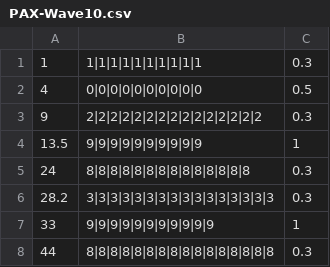
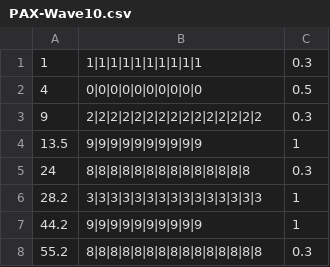
Before and after one commit to uzmanshafi/GAM30002-SWE40001-Arcade-Capture, a CSV file: Retro Tower Defense Game/Assets/StreamingAssets/WaveFiles/PAX-Wave10.csv, drawn as a sheet.

```diff
--- a/Retro Tower Defense Game/Assets/StreamingAssets/WaveFiles/PAX-Wave10.csv
+++ b/Retro Tower Defense Game/Assets/StreamingAssets/WaveFiles/PAX-Wave10.csv
@@ -5,4 +5,4 @@
 24,8|8|8|8|8|8|8|8|8|8|8|8|8|8,0.3
-28.2,3|3|3|3|3|3|3|3|3|3|3|3|3|3|3|3,0.3
-33,9|9|9|9|9|9|9|9|9|9|9,1
-44,8|8|8|8|8|8|8|8|8|8|8|8|8|8|8|8,0.3
+28.2,3|3|3|3|3|3|3|3|3|3|3|3|3|3|3,1
+44.2,9|9|9|9|9|9|9|9|9|9,1
+55.2,8|8|8|8|8|8|8|8|8|8|8|8|8|8|8,0.3
```
Also changed, not shown: Retro Tower Defense Game/Assets/StreamingAssets/WaveFiles/PAX-Wave6.csv, Retro Tower Defense Game/Assets/StreamingAssets/WaveFiles/PAX-Wave7.csv, 37 other files.
